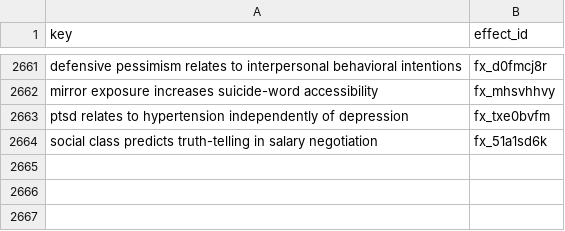
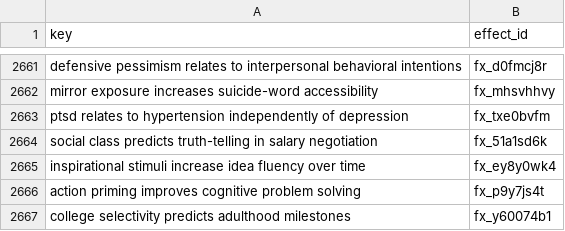
Before and after one commit to leosammallahti/retested, a CSV file: data/curated/registry/effect_ids.csv, drawn as a sheet; only a part is shown, gaps mark what is left out.

```diff
--- a/data/curated/registry/effect_ids.csv
+++ b/data/curated/registry/effect_ids.csv
@@ -2664 +2664,4 @@ ptsd relates to hypertension independently of depression,fx_txe0bvfm
 social class predicts truth-telling in salary negotiation,fx_51a1sd6k
+inspirational stimuli increase idea fluency over time,fx_ey8y0wk4
+action priming improves cognitive problem solving,fx_p9y7js4t
+college selectivity predicts adulthood milestones,fx_y60074b1
```
Also changed, not shown: 5 other files.
